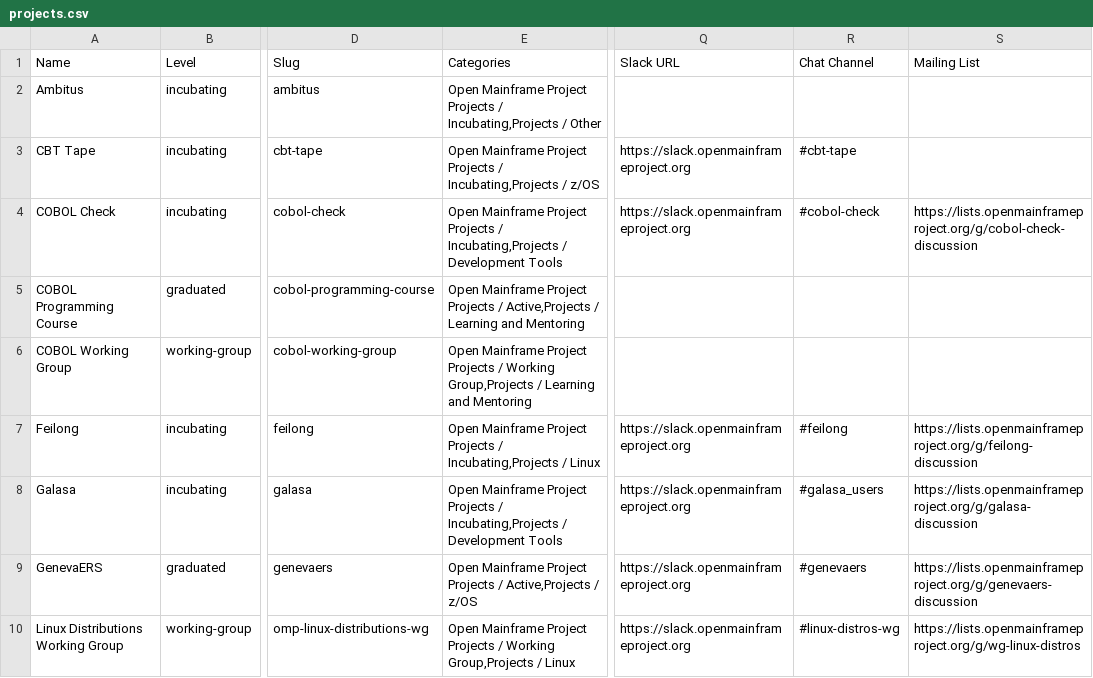
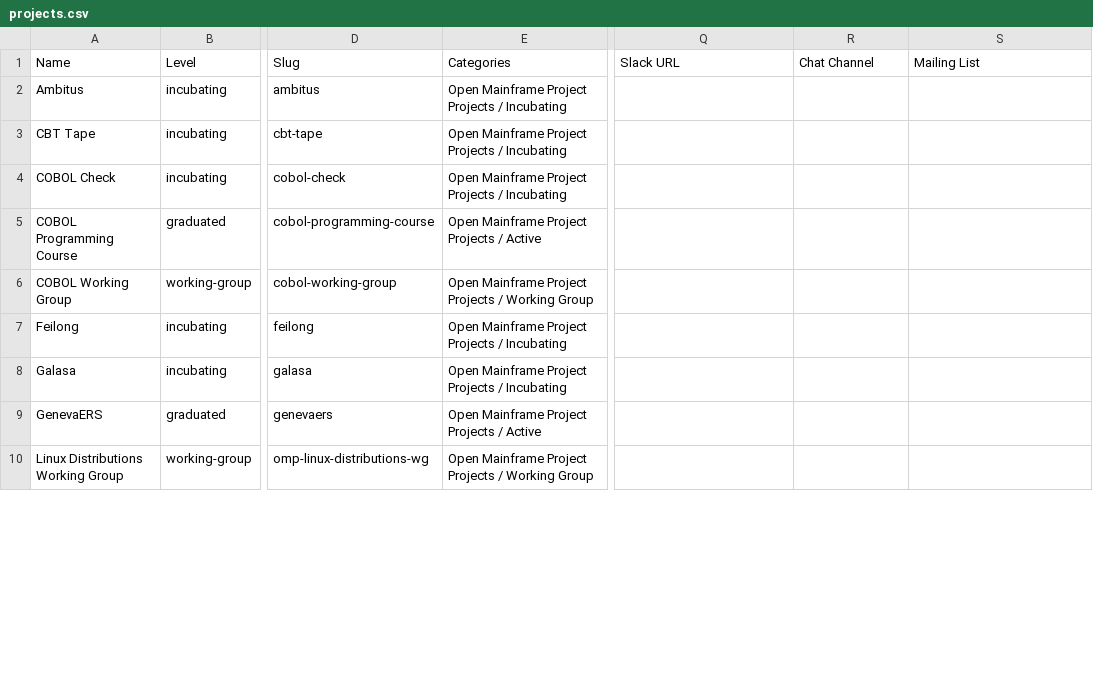
Before and after one commit to openmainframeproject/tac, a CSV file: _data/projects.csv, drawn as a sheet; only a part is shown, gaps mark what is left out; the diff covers the shown part only; the diff names each change by its address in the sheet, - before the commit and + after, or states it on an @@ line.

Commit message:
Update Data Sources from LFX 2026-02-12 (#988)
Signed-off-by: github-actions[bot] <41898282+github-actions[bot]@users.noreply.github.com>

```diff
--- a/_data/projects.csv
+++ b/_data/projects.csv
-E2 (Categories): …Projects / Incubating,Projects / Other
+E2 (Categories): …Projects / Incubating
-E3 (Categories): …Projects / Incubating,Projects / z/OS
+E3 (Categories): …Projects / Incubating
-Q3:Q4 (Slack URL): https://slack.openmainframeproject.org
+Q3:Q4 (Slack URL): (empty)
-R3 (Chat Channel): #cbt-tape
+R3 (Chat Channel): (empty)
-E4 (Categories): …Projects / Incubating,Projects / Development Tools
+E4 (Categories): …Projects / Incubating
-R4 (Chat Channel): #cobol-check
+R4 (Chat Channel): (empty)
-S4 (Mailing List): https://lists.openmainframeproject.org/g/cobol-check-discussion
+S4 (Mailing List): (empty)
-E5 (Categories): …Projects / Active,Projects / Learning and Mentoring
+E5 (Categories): …Projects / Active
-E6 (Categories): …/ Working Group,Projects / Learning and Mentoring
+E6 (Categories): …/ Working Group
-E7 (Categories): …Projects / Incubating,Projects / Linux
+E7 (Categories): …Projects / Incubating
-Q7:Q10 (Slack URL): https://slack.openmainframeproject.org
+Q7:Q10 (Slack URL): (empty)
-R7 (Chat Channel): #feilong
+R7 (Chat Channel): (empty)
-S7 (Mailing List): https://lists.openmainframeproject.org/g/feilong-discussion
+S7 (Mailing List): (empty)
-E8 (Categories): …Projects / Incubating,Projects / Development Tools
+E8 (Categories): …Projects / Incubating
-R8 (Chat Channel): #galasa_users
+R8 (Chat Channel): (empty)
-S8 (Mailing List): https://lists.openmainframeproject.org/g/galasa-discussion
+S8 (Mailing List): (empty)
-E9 (Categories): …Projects / Active,Projects / z/OS
+E9 (Categories): …Projects / Active
-R9 (Chat Channel): #genevaers
+R9 (Chat Channel): (empty)
-S9 (Mailing List): https://lists.openmainframeproject.org/g/genevaers-discussion
+S9 (Mailing List): (empty)
-E10 (Categories): …/ Working Group,Projects / Linux
+E10 (Categories): …/ Working Group
-R10 (Chat Channel): #linux-distros-wg
+R10 (Chat Channel): (empty)
-S10 (Mailing List): https://lists.openmainframeproject.org/g/wg-linux-distros
+S10 (Mailing List): (empty)
```
Also changed, not shown: 1 removed row and 18 edited cells elsewhere in this file.
